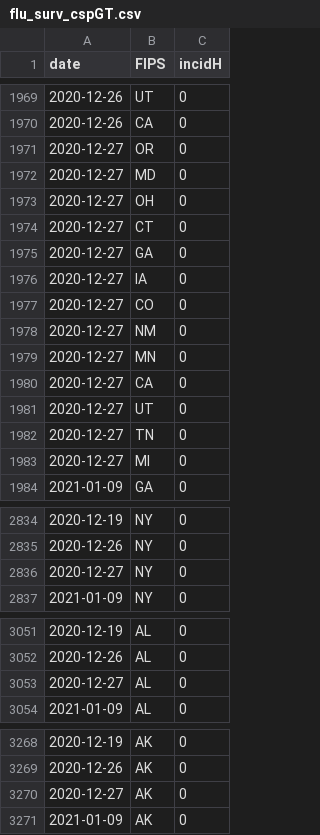
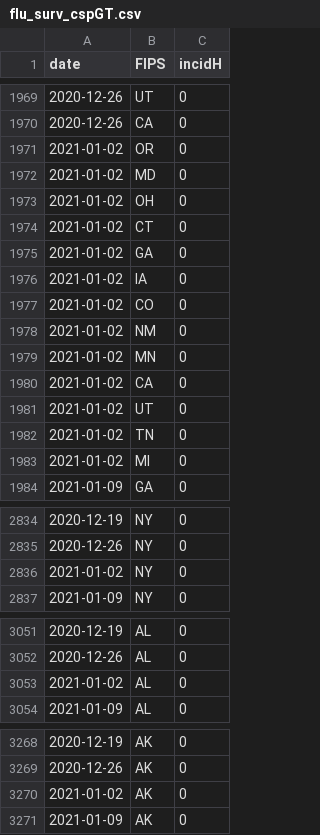
Before and after one commit to jcblemai/influpaint, a CSV file: Flusight/flu-datasets/flu_surv_cspGT.csv, drawn as a sheet; only a part is shown, gaps mark what is left out; the diff covers the shown part only.

Commit message:
somenow one week was wrong on the FluSurv from Claire

```diff
--- a/Flusight/flu-datasets/flu_surv_cspGT.csv
+++ b/Flusight/flu-datasets/flu_surv_cspGT.csv
@@ -1970,15 +1970,15 @@ date,FIPS,incidH
 2020-12-26,CA,0
-2020-12-27,OR,0
-2020-12-27,MD,0
-2020-12-27,OH,0
-2020-12-27,CT,0
-2020-12-27,GA,0
-2020-12-27,IA,0
-2020-12-27,CO,0
-2020-12-27,NM,0
-2020-12-27,MN,0
-2020-12-27,CA,0
-2020-12-27,UT,0
-2020-12-27,TN,0
-2020-12-27,MI,0
+2021-01-02,OR,0
+2021-01-02,MD,0
+2021-01-02,OH,0
+2021-01-02,CT,0
+2021-01-02,GA,0
+2021-01-02,IA,0
+2021-01-02,CO,0
+2021-01-02,NM,0
+2021-01-02,MN,0
+2021-01-02,CA,0
+2021-01-02,UT,0
+2021-01-02,TN,0
+2021-01-02,MI,0
 2021-01-09,GA,0
@@ -2835,3 +2835,3 @@ date,FIPS,incidH
 2020-12-26,NY,0
-2020-12-27,NY,0
+2021-01-02,NY,0
 2021-01-09,NY,0
@@ -3052,3 +3052,3 @@ date,FIPS,incidH
 2020-12-26,AL,0
-2020-12-27,AL,0
+2021-01-02,AL,0
 2021-01-09,AL,0
@@ -3269,3 +3269,3 @@ date,FIPS,incidH
 2020-12-26,AK,0
-2020-12-27,AK,0
+2021-01-02,AK,0
 2021-01-09,AK,0
```
Also changed, not shown: 35 edited cells elsewhere in this file, 1 other file.
